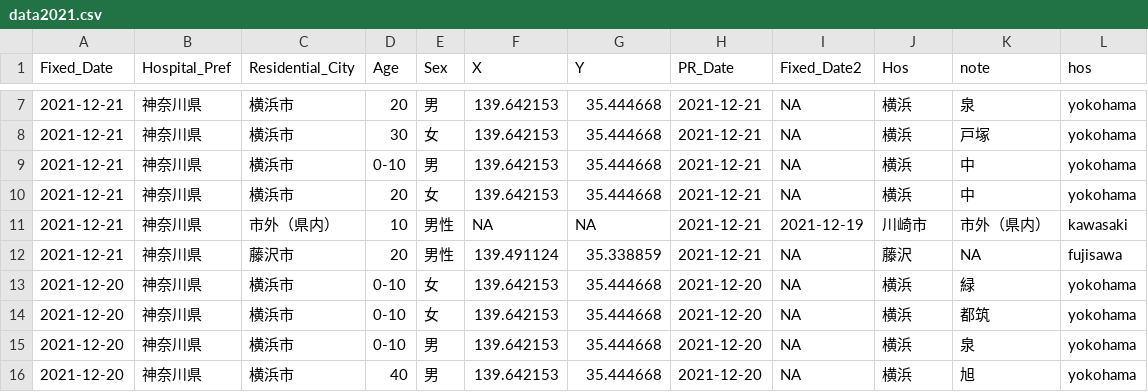
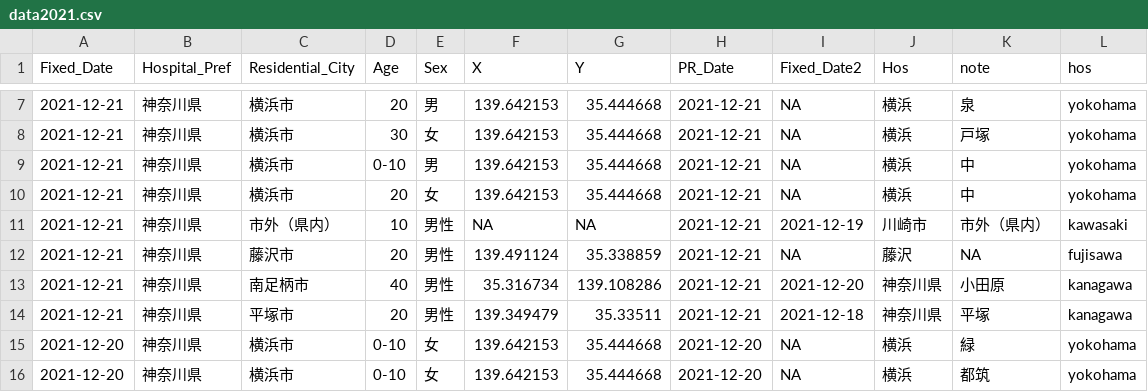
Before and after one commit to tanamym/covid19_colopressmap_isehara, a CSV file: data2021.csv, drawn as a sheet; only a part is shown, gaps mark what is left out; the shorter side is filled out with more unchanged rows; the diff names each change by its address in the sheet, - before the commit and + after, or states it on an @@ line.

Commit message:
Add files via upload

```diff
--- a/data2021.csv
+++ b/data2021.csv
+row 13: 2021-12-21 | 神奈川県 | 南足柄市 | 40 | 男性 | 35.316734 | 139.108286 | 2021-12-21 | 2021-12-20 | 神奈川県 | 小田原 | kanagawa
+row 14: 2021-12-21 | 神奈川県 | 平塚市 | 20 | 男性 | 139.349479 | 35.33511 | 2021-12-21 | 2021-12-18 | 神奈川県 | 平塚 | kanagawa
```
